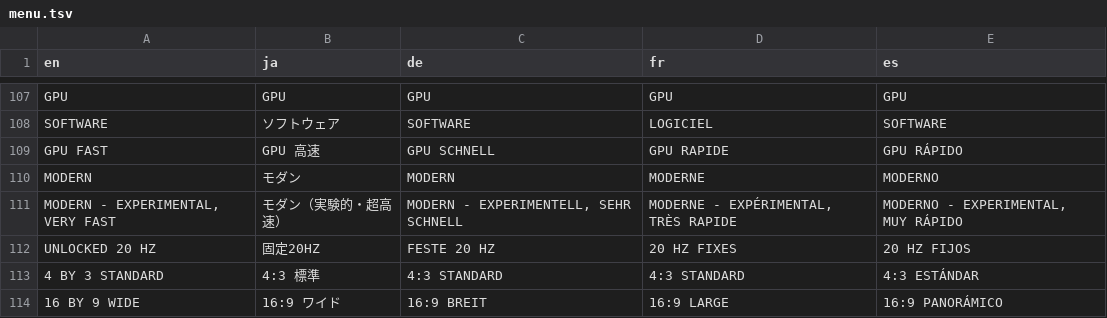
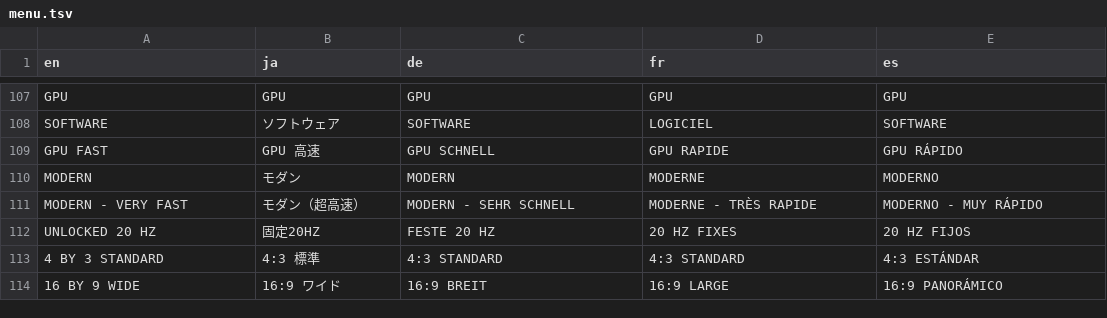
Before and after one commit to CarltonCracker/starfox-enhanced-4K, a TSV file: assets/localization/menu.tsv, drawn as a sheet; only a part is shown, gaps mark what is left out; removed rows and columns are numbered as before the commit, all else as after; the diff names each change by its address in the sheet, - before the commit and + after, or states it on an @@ line.

```diff
--- a/assets/localization/menu.tsv
+++ b/assets/localization/menu.tsv
-row 111: MODERN - EXPERIMENTAL, VERY FAST | モダン（実験的・超高速） | MODERN - EXPERIMENTELL, SEHR SCHNELL | MODERNE - EXPÉRIMENTAL, TRÈS RAPIDE | MODERNO - EXPERIMENTAL, MUY RÁPIDO
+row 111: MODERN - VERY FAST | モダン（超高速） | MODERN - SEHR SCHNELL | MODERNE - TRÈS RAPIDE | MODERNO - MUY RÁPIDO
```
Also changed, not shown: 2 other files.
